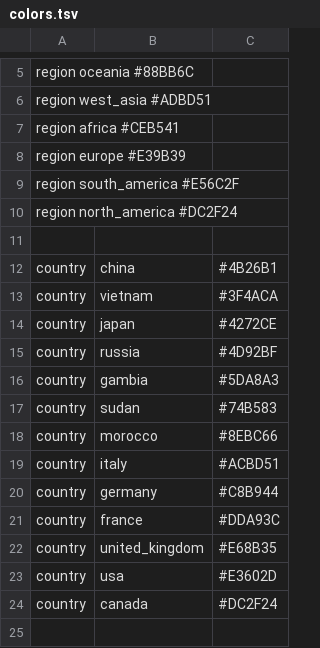
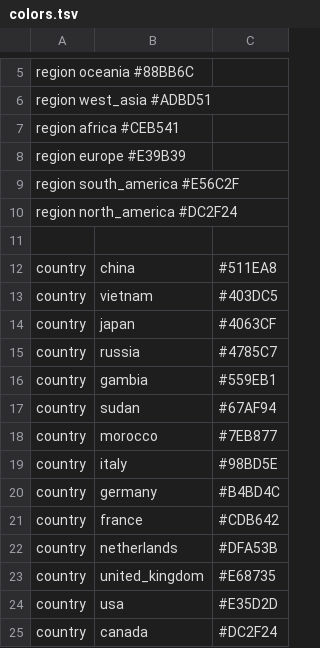
Before and after one commit to nextstrain/augur, a TSV file: builds/measles/colors.tsv, drawn as a sheet; only a part is shown, gaps mark what is left out.

Commit message:
Small adjustments to measles build

```diff
--- a/builds/measles/colors.tsv
+++ b/builds/measles/colors.tsv
@@ -11,14 +11,15 @@ region  north_america #DC2F24
 
-country	china	#4B26B1
-country	vietnam	#3F4ACA
-country	japan	#4272CE
-country	russia	#4D92BF
-country	gambia	#5DA8A3
-country	sudan	#74B583
-country	morocco	#8EBC66
-country	italy	#ACBD51
-country	germany	#C8B944
-country	france	#DDA93C
-country	united_kingdom	#E68B35
-country	usa	#E3602D
+country	china	#511EA8
+country	vietnam	#403DC5
+country	japan	#4063CF
+country	russia	#4785C7
+country	gambia	#559EB1
+country	sudan	#67AF94
+country	morocco	#7EB877
+country	italy	#98BD5E
+country	germany	#B4BD4C
+country	france	#CDB642
+country	netherlands	#DFA53B
+country	united_kingdom	#E68735
+country	usa	#E35D2D
 country	canada	#DC2F24
```
Also changed, not shown: 2 other files.
